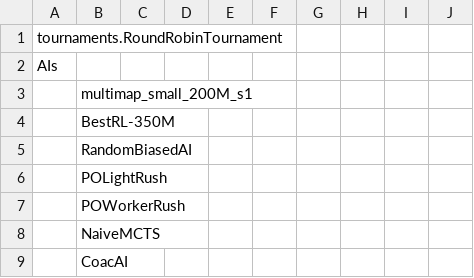
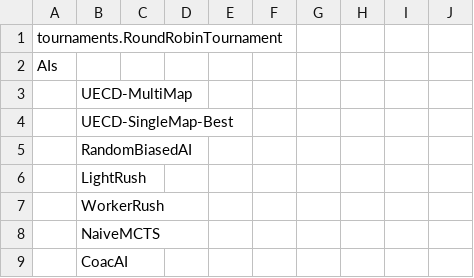
Before and after one commit to mathisdelsart/microrts-drl-uecd, a CSV file: data/tournaments/multi_map/chunks/chunk_0.csv, drawn as a sheet; only a part is shown.

Commit message:
chore(data): rename PO* + old run names to canonical names in tournament outputs (#99)
Sweep the 20 shipped tournament artefacts under data/tournaments/
(tournament.csv, tournament_parsed.json, and the 16 chunks/chunk_*.csv
files) to use the canonical bot and agent names that match data/agents/
and registries/ai.py:

  POLightRush             -> LightRush
  POWorkerRush            -> WorkerRush
  multimap_small_200M_s1  -> UECD-MultiMap
  BestRL-350M             -> UECD-SingleMap-Best

3420 substitutions across 20 files. No schema change; the AI-list block
in tournament.csv and the `players.{ai1,ai2}` keys in tournament_parsed.json
now read like the rest of the shipped tree.

train.log and eval_results.csv files under data/agents/ and
data/ablation/ keep the historical names: those files are the raw
record of what was printed / written at training time, and rewriting
them would erase the audit trail. The backward-compat rename map in
microrts_agent/tournament/plots/common.py also stays as-is so that any
older log that still contains these names continues to display
correctly.

Verified by parsing the two tournament_parsed.json (1710 + 6000 games
respectively) and grepping for any leftover old name under
data/tournaments/ (zero hits).

```diff
--- a/data/tournaments/multi_map/chunks/chunk_0.csv
+++ b/data/tournaments/multi_map/chunks/chunk_0.csv
@@ -2,7 +2,7 @@ tournaments.RoundRobinTournament
 AIs
-	multimap_small_200M_s1
-	BestRL-350M
+	UECD-MultiMap
+	UECD-SingleMap-Best
 	RandomBiasedAI
-	POLightRush
-	POWorkerRush
+	LightRush
+	WorkerRush
 	NaiveMCTS
```
Also changed, not shown: data/tournaments/multi_map/chunks/chunk_1.csv, data/tournaments/multi_map/chunks/chunk_2.csv, 17 other files.
